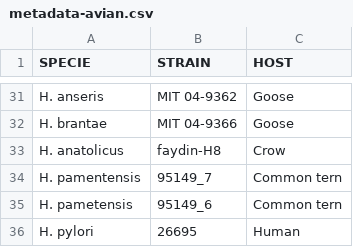
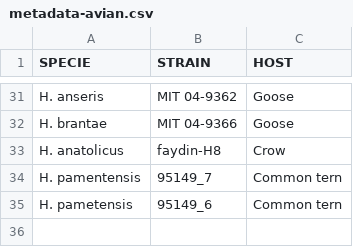
Before and after one commit to itsjoeka/AvianHelicoBacterome, a CSV file: data/metadata-avian.csv, drawn as a sheet; only a part is shown, gaps mark what is left out; the diff names each change by its address in the sheet, - before the commit and + after, or states it on an @@ line.

Commit message:
Update metadata-avian.csv

```diff
--- a/data/metadata-avian.csv
+++ b/data/metadata-avian.csv
-row 36: H. pylori | 26695 | Human
```
